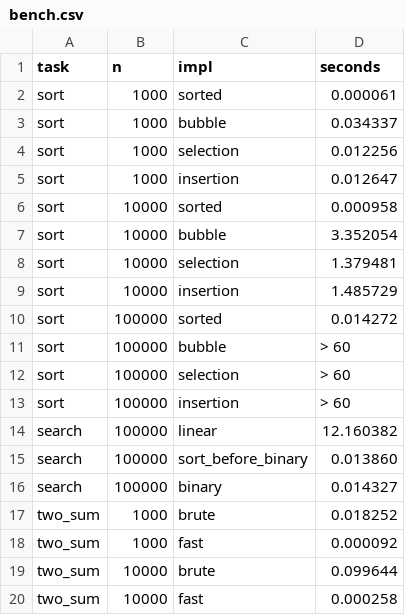
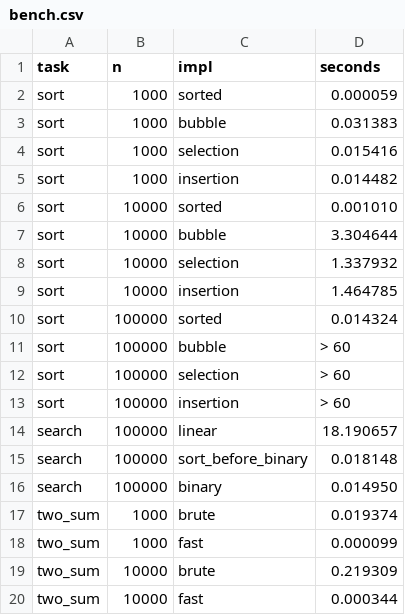
Before and after one commit to zeiroo/python_labs, a CSV file: data/lab07/bench.csv, drawn as a sheet.

Commit message:
update laba07 benchmark screenshot

```diff
--- a/data/lab07/bench.csv
+++ b/data/lab07/bench.csv
@@ -1,11 +1,11 @@
 task,n,impl,seconds
-sort,1000,sorted,0.000061
-sort,1000,bubble,0.034337
-sort,1000,selection,0.012256
-sort,1000,insertion,0.012647
-sort,10000,sorted,0.000958
-sort,10000,bubble,3.352054
-sort,10000,selection,1.379481
-sort,10000,insertion,1.485729
-sort,100000,sorted,0.014272
+sort,1000,sorted,0.000059
+sort,1000,bubble,0.031383
+sort,1000,selection,0.015416
+sort,1000,insertion,0.014482
+sort,10000,sorted,0.001010
+sort,10000,bubble,3.304644
+sort,10000,selection,1.337932
+sort,10000,insertion,1.464785
+sort,100000,sorted,0.014324
 sort,100000,bubble,> 60
@@ -13,8 +13,8 @@ sort,100000,selection,> 60
 sort,100000,insertion,> 60
-search,100000,linear,12.160382
-search,100000,sort_before_binary,0.013860
-search,100000,binary,0.014327
-two_sum,1000,brute,0.018252
-two_sum,1000,fast,0.000092
-two_sum,10000,brute,0.099644
-two_sum,10000,fast,0.000258
+search,100000,linear,18.190657
+search,100000,sort_before_binary,0.018148
+search,100000,binary,0.014950
+two_sum,1000,brute,0.019374
+two_sum,1000,fast,0.000099
+two_sum,10000,brute,0.219309
+two_sum,10000,fast,0.000344
```
Also changed, not shown: 3 other files.
